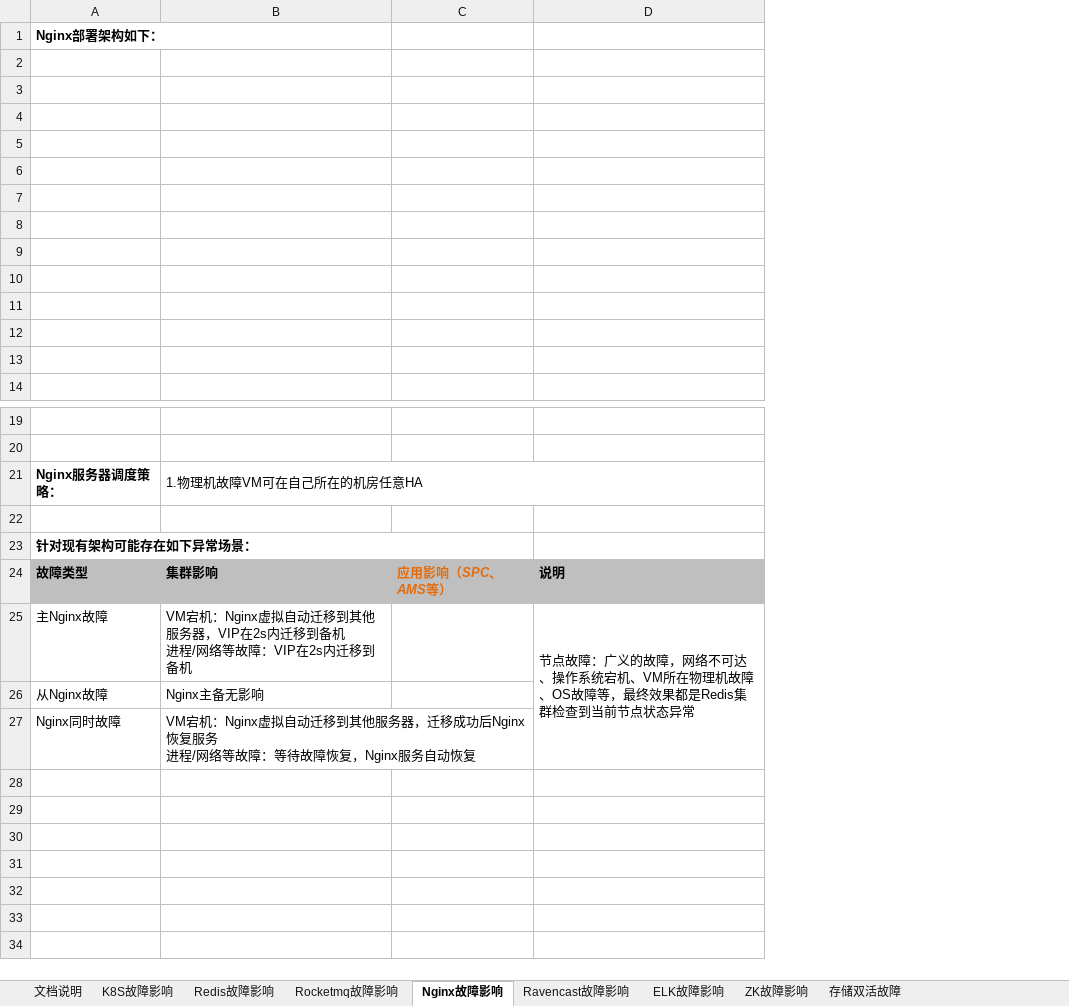
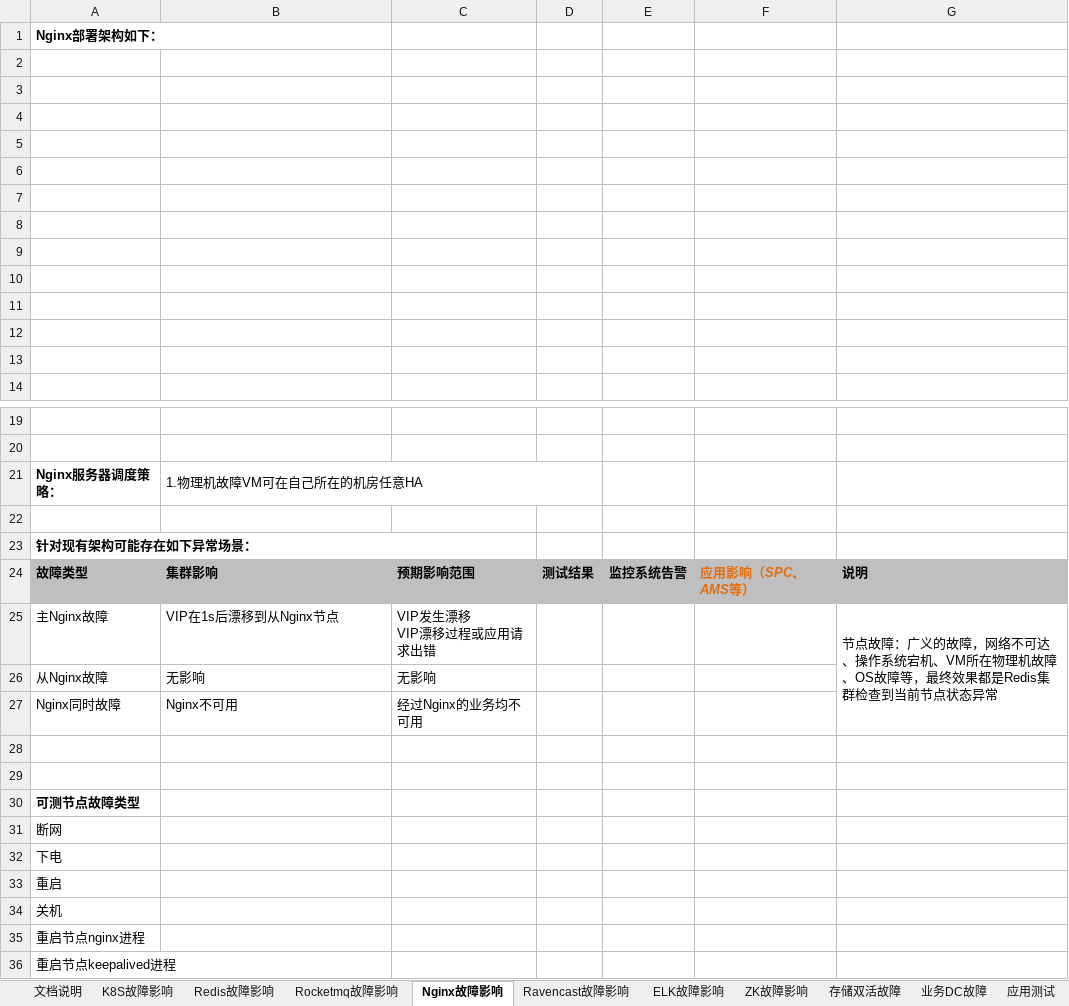
Before and after one commit to liurenbao/ansible-2, an Excel workbook: jd/中间件故障风险分析.xlsx, sheet Nginx故障影响, drawn as a sheet; only a part is shown, gaps mark what is left out; values as stored, in another font and other column widths than the file's, no borders; charts and pictures not drawn; removed rows and columns are numbered as before the commit, all else as after; ↵ is a line break in a cell; the diff names each change by its address in the sheet, - before the commit and + after, or states it on an @@ line.

```diff
--- a/jd/中间件故障风险分析.xlsx (sheet Nginx故障影响)
+++ b/jd/中间件故障风险分析.xlsx (sheet Nginx故障影响)
+sheet tab: 业务DC故障
+sheet tab: 应用测试
+column C, rows 24-27: 预期影响范围 | VIP发生漂移 ↵ VIP漂移过程或应用请求出错 | 无影响 | 经过Nginx的业务均不可用
+column D, row 24: 测试结果
+column E, row 24: 监控系统告警
-B21:D21 merged
+B21:D21 merged
-A23:C23 merged
+A23:C23 merged
-B25: VM宕机：Nginx虚拟自动迁移到其他服务器，VIP在2s内迁移到备机 ↵ 进程/网络等故障：VIP在2s内迁移到备机
+B25: VIP在1s后漂移到从Nginx节点
-B26: Nginx主备无影响
+B26: 无影响
-B27: VM宕机：Nginx虚拟自动迁移到其他服务器，迁移成功后Nginx恢复服务 ↵ 进程/网络等故障：等待故障恢复，Nginx服务自动恢复
+B27: Nginx不可用
+row 28: (empty)
+row 29: (empty)
+row 30: 可测节点故障类型
+row 31: 断网
+row 32: 下电
+row 33: 重启
+row 34: 关机
+row 35: 重启节点nginx进程
+row 36: 重启节点keepalived进程
```
Also changed, not shown: sheet K8S故障影响, sheet ELK故障影响, sheet Redis故障影响, sheet Rocketmq故障影响, sheet Ravencast故障影响, sheet 存储双活故障, 1 other file.
